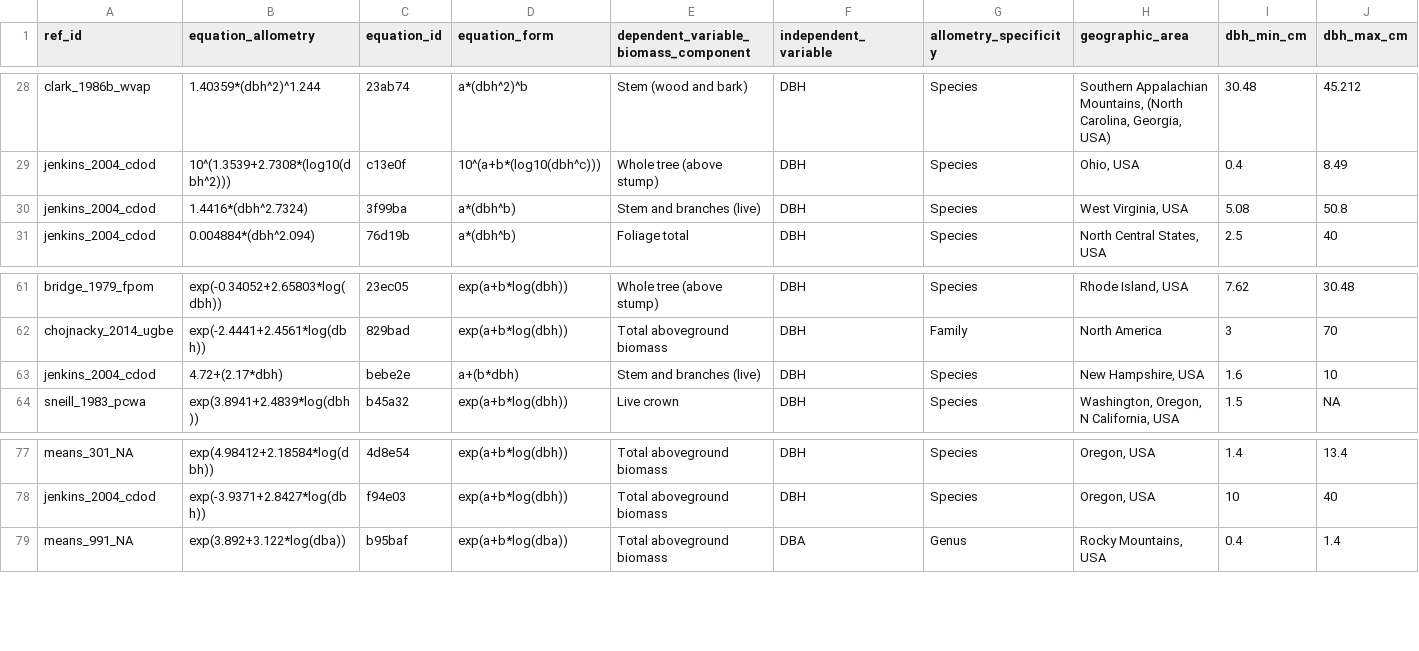
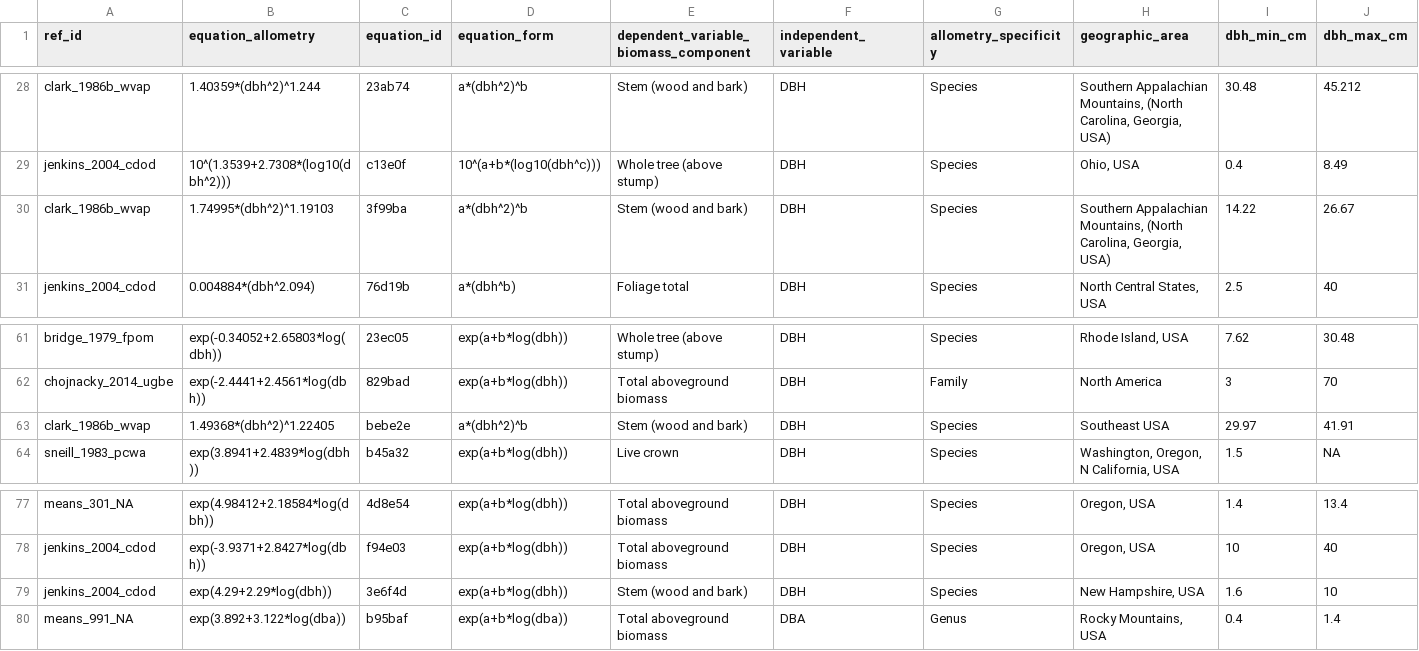
Before and after one commit to ropensci/allodb, a CSV file: data-raw/csv_database/equations.csv, drawn as a sheet; only a part is shown, gaps mark what is left out; removed rows and columns are numbered as before the commit, all else as after; rows hold the shown columns only; the diff names each change by its address in the sheet, - before the commit and + after, or states it on an @@ line.

Commit message:
Updated equations for Tilia americana

```diff
--- a/data-raw/csv_database/equations.csv
+++ b/data-raw/csv_database/equations.csv
-row 30: jenkins_2004_cdod | 1.4416*(dbh^2.7324) | 3f99ba | a*(dbh^b) | Stem and branches (live) | DBH | Species | West Virginia, USA | 5.08 | 50.8
+row 30: clark_1986b_wvap | 1.74995*(dbh^2)^1.19103 | 3f99ba | a*(dbh^2)^b | Stem (wood and bark) | DBH | Species | Southern Appalachian Mountains, (North Carolina, Georgia, USA) | 14.22 | 26.67
-row 63: jenkins_2004_cdod | 4.72+(2.17*dbh) | bebe2e | a+(b*dbh) | Stem and branches (live) | DBH | Species | New Hampshire, USA | 1.6 | 10
+row 63: clark_1986b_wvap | 1.49368*(dbh^2)^1.22405 | bebe2e | a*(dbh^2)^b | Stem (wood and bark) | DBH | Species | Southeast USA | 29.97 | 41.91
+row 79: jenkins_2004_cdod | exp(4.29+2.29*log(dbh)) | 3e6f4d | exp(a+b*log(dbh)) | Stem (wood and bark) | DBH | Species | New Hampshire, USA | 1.6 | 10
```
Also changed, not shown: data-raw/csv_database/sitespecies.csv.
